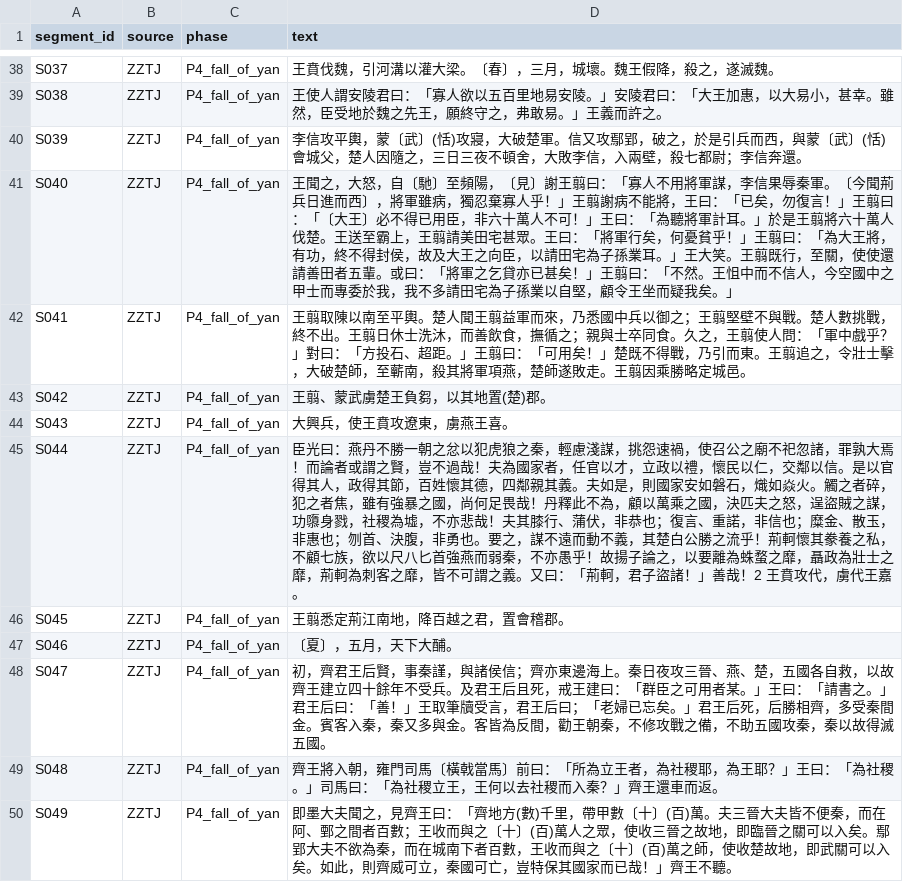
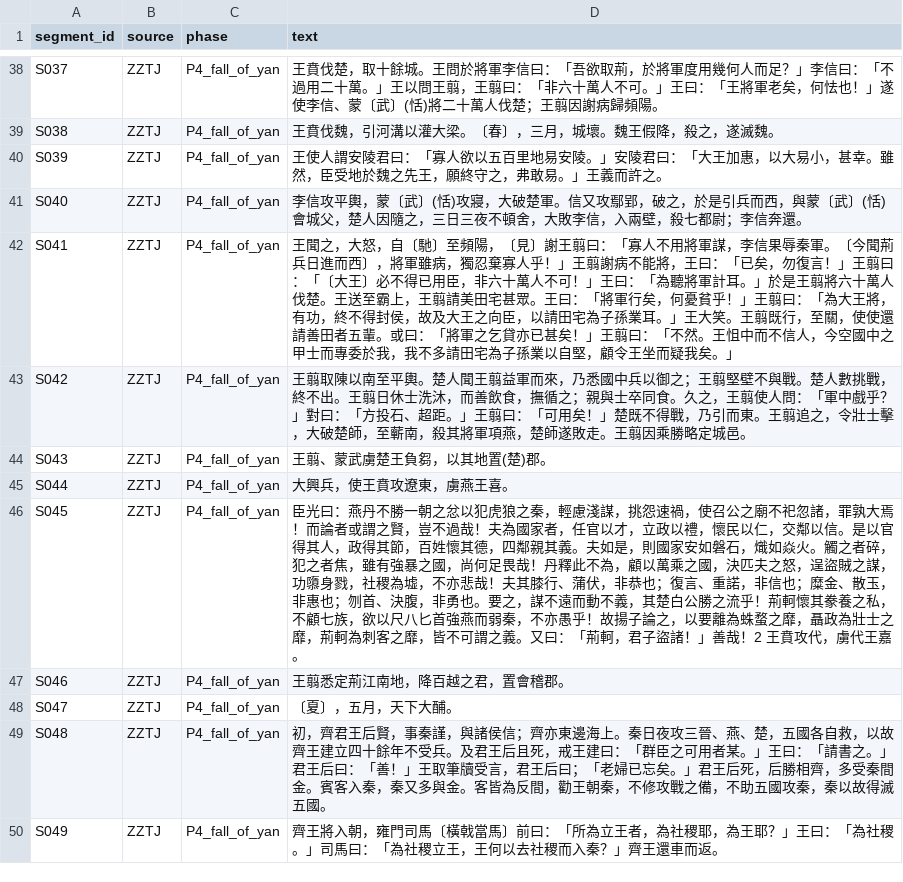
Before and after one commit to Law-Tsz-Kin/DHG502_Final_Project, a CSV file: data/segments.csv, drawn as a sheet; only a part is shown, gaps mark what is left out; the diff covers the shown part only.

```diff
--- a/data/segments.csv
+++ b/data/segments.csv
@@ -38,13 +38,13 @@
-"S037","ZZTJ","P4_fall_of_yan","王賁伐魏，引河溝以灌大梁。〔春〕，三月，城壞。魏王假降，殺之，遂滅魏。"
-"S038","ZZTJ","P4_fall_of_yan","王使人謂安陵君曰：「寡人欲以五百里地易安陵。」安陵君曰：「大王加惠，以大易小，甚幸。雖然，臣受地於魏之先王，願終守之，弗敢易。」王義而許之。"
-"S039","ZZTJ","P4_fall_of_yan","李信攻平輿，蒙〔武〕(恬)攻寢，大破楚軍。信又攻鄢郢，破之，於是引兵而西，與蒙〔武〕(恬)會城父，楚人因隨之，三日三夜不頓舍，大敗李信，入兩壁，殺七都尉；李信奔還。"
-"S040","ZZTJ","P4_fall_of_yan","王聞之，大怒，自〔馳〕至頻陽，〔見〕謝王翦曰：「寡人不用將軍謀，李信果辱秦軍。〔今聞荊兵日進而西〕，將軍雖病，獨忍棄寡人乎！」王翦謝病不能將，王曰：「已矣，勿復言！」王翦曰：「〔大王〕必不得已用臣，非六十萬人不可！」王曰：「為聽將軍計耳。」於是王翦將六十萬人伐楚。王送至霸上，王翦請美田宅甚眾。王曰：「將軍行矣，何憂貧乎！」王翦曰：「為大王將，有功，終不得封侯，故及大王之向臣，以請田宅為子孫業耳。」王大笑。王翦既行，至關，使使還請善田者五輩。或曰：「將軍之乞貸亦已甚矣！」王翦曰：「不然。王怚中而不信人，今空國中之甲士而專委於我，我不多請田宅為子孫業以自堅，顧令王坐而疑我矣。」"
-"S041","ZZTJ","P4_fall_of_yan","王翦取陳以南至平輿。楚人聞王翦益軍而來，乃悉國中兵以御之；王翦堅壁不與戰。楚人數挑戰，終不出。王翦日休士洗沐，而善飲食，撫循之；親與士卒同食。久之，王翦使人問：「軍中戲乎？」對曰：「方投石、超距。」王翦曰：「可用矣！」楚既不得戰，乃引而東。王翦追之，令壯士擊，大破楚師，至蘄南，殺其將軍項燕，楚師遂敗走。王翦因乘勝略定城邑。"
-"S042","ZZTJ","P4_fall_of_yan","王翦、蒙武虜楚王負芻，以其地置(楚)郡。"
-"S043","ZZTJ","P4_fall_of_yan","大興兵，使王賁攻遼東，虜燕王喜。"
-"S044","ZZTJ","P4_fall_of_yan","臣光曰：燕丹不勝一朝之忿以犯虎狼之秦，輕慮淺謀，挑怨速禍，使召公之廟不祀忽諸，罪孰大焉！而論者或謂之賢，豈不過哉！夫為國家者，任官以才，立政以禮，懷民以仁，交鄰以信。是以官得其人，政得其節，百姓懷其德，四鄰親其義。夫如是，則國家安如磐石，熾如焱火。觸之者碎，犯之者焦，雖有強暴之國，尚何足畏哉！丹釋此不為，顧以萬乘之國，決匹夫之怒，逞盜賊之謀，功隳身戮，社稷為墟，不亦悲哉！夫其膝行、蒲伏，非恭也；復言、重諾，非信也；糜金、散玉，非惠也；刎首、決腹，非勇也。要之，謀不遠而動不義，其楚白公勝之流乎！荊軻懷其豢養之私，不顧七族，欲以尺八匕首強燕而弱秦，不亦愚乎！故揚子論之，以要離為蛛蝥之靡，聶政為壯士之靡，荊軻為刺客之靡，皆不可謂之義。又曰：「荊軻，君子盜諸！」善哉！2　王賁攻代，虜代王嘉。"
-"S045","ZZTJ","P4_fall_of_yan","王翦悉定荊江南地，降百越之君，置會稽郡。"
-"S046","ZZTJ","P4_fall_of_yan","〔夏〕，五月，天下大酺。"
-"S047","ZZTJ","P4_fall_of_yan","初，齊君王后賢，事秦謹，與諸侯信；齊亦東邊海上。秦日夜攻三晉、燕、楚，五國各自救，以故齊王建立四十餘年不受兵。及君王后且死，戒王建曰：「群臣之可用者某。」王曰：「請書之。」君王后曰：「善！」王取筆牘受言，君王后曰；「老婦已忘矣。」君王后死，后勝相齊，多受秦間金。賓客入秦，秦又多與金。客皆為反間，勸王朝秦，不修攻戰之備，不助五國攻秦，秦以故得滅五國。"
-"S048","ZZTJ","P4_fall_of_yan","齊王將入朝，雍門司馬〔橫戟當馬〕前曰：「所為立王者，為社稷耶，為王耶？」王曰：「為社稷。」司馬曰：「為社稷立王，王何以去社稷而入秦？」齊王還車而返。"
-"S049","ZZTJ","P4_fall_of_yan","即墨大夫聞之，見齊王曰：「齊地方(數)千里，帶甲數〔十〕(百)萬。夫三晉大夫皆不便秦，而在阿、鄄之間者百數；王收而與之〔十〕(百)萬人之眾，使收三晉之故地，即臨晉之關可以入矣。鄢郢大夫不欲為秦，而在城南下者百數，王收而與之〔十〕(百)萬之師，使收楚故地，即武關可以入矣。如此，則齊威可立，秦國可亡，豈特保其國家而已哉！」齊王不聽。"
+"S037","ZZTJ","P4_fall_of_yan","王賁伐楚，取十餘城。王問於將軍李信曰：「吾欲取荊，於將軍度用幾何人而足？」李信曰：「不過用二十萬。」王以問王翦，王翦曰：「非六十萬人不可。」王曰：「王將軍老矣，何怯也！」遂使李信、蒙〔武〕(恬)將二十萬人伐楚；王翦因謝病歸頻陽。"
+"S038","ZZTJ","P4_fall_of_yan","王賁伐魏，引河溝以灌大梁。〔春〕，三月，城壞。魏王假降，殺之，遂滅魏。"
+"S039","ZZTJ","P4_fall_of_yan","王使人謂安陵君曰：「寡人欲以五百里地易安陵。」安陵君曰：「大王加惠，以大易小，甚幸。雖然，臣受地於魏之先王，願終守之，弗敢易。」王義而許之。"
+"S040","ZZTJ","P4_fall_of_yan","李信攻平輿，蒙〔武〕(恬)攻寢，大破楚軍。信又攻鄢郢，破之，於是引兵而西，與蒙〔武〕(恬)會城父，楚人因隨之，三日三夜不頓舍，大敗李信，入兩壁，殺七都尉；李信奔還。"
+"S041","ZZTJ","P4_fall_of_yan","王聞之，大怒，自〔馳〕至頻陽，〔見〕謝王翦曰：「寡人不用將軍謀，李信果辱秦軍。〔今聞荊兵日進而西〕，將軍雖病，獨忍棄寡人乎！」王翦謝病不能將，王曰：「已矣，勿復言！」王翦曰：「〔大王〕必不得已用臣，非六十萬人不可！」王曰：「為聽將軍計耳。」於是王翦將六十萬人伐楚。王送至霸上，王翦請美田宅甚眾。王曰：「將軍行矣，何憂貧乎！」王翦曰：「為大王將，有功，終不得封侯，故及大王之向臣，以請田宅為子孫業耳。」王大笑。王翦既行，至關，使使還請善田者五輩。或曰：「將軍之乞貸亦已甚矣！」王翦曰：「不然。王怚中而不信人，今空國中之甲士而專委於我，我不多請田宅為子孫業以自堅，顧令王坐而疑我矣。」"
+"S042","ZZTJ","P4_fall_of_yan","王翦取陳以南至平輿。楚人聞王翦益軍而來，乃悉國中兵以御之；王翦堅壁不與戰。楚人數挑戰，終不出。王翦日休士洗沐，而善飲食，撫循之；親與士卒同食。久之，王翦使人問：「軍中戲乎？」對曰：「方投石、超距。」王翦曰：「可用矣！」楚既不得戰，乃引而東。王翦追之，令壯士擊，大破楚師，至蘄南，殺其將軍項燕，楚師遂敗走。王翦因乘勝略定城邑。"
+"S043","ZZTJ","P4_fall_of_yan","王翦、蒙武虜楚王負芻，以其地置(楚)郡。"
+"S044","ZZTJ","P4_fall_of_yan","大興兵，使王賁攻遼東，虜燕王喜。"
+"S045","ZZTJ","P4_fall_of_yan","臣光曰：燕丹不勝一朝之忿以犯虎狼之秦，輕慮淺謀，挑怨速禍，使召公之廟不祀忽諸，罪孰大焉！而論者或謂之賢，豈不過哉！夫為國家者，任官以才，立政以禮，懷民以仁，交鄰以信。是以官得其人，政得其節，百姓懷其德，四鄰親其義。夫如是，則國家安如磐石，熾如焱火。觸之者碎，犯之者焦，雖有強暴之國，尚何足畏哉！丹釋此不為，顧以萬乘之國，決匹夫之怒，逞盜賊之謀，功隳身戮，社稷為墟，不亦悲哉！夫其膝行、蒲伏，非恭也；復言、重諾，非信也；糜金、散玉，非惠也；刎首、決腹，非勇也。要之，謀不遠而動不義，其楚白公勝之流乎！荊軻懷其豢養之私，不顧七族，欲以尺八匕首強燕而弱秦，不亦愚乎！故揚子論之，以要離為蛛蝥之靡，聶政為壯士之靡，荊軻為刺客之靡，皆不可謂之義。又曰：「荊軻，君子盜諸！」善哉！2　王賁攻代，虜代王嘉。"
+"S046","ZZTJ","P4_fall_of_yan","王翦悉定荊江南地，降百越之君，置會稽郡。"
+"S047","ZZTJ","P4_fall_of_yan","〔夏〕，五月，天下大酺。"
+"S048","ZZTJ","P4_fall_of_yan","初，齊君王后賢，事秦謹，與諸侯信；齊亦東邊海上。秦日夜攻三晉、燕、楚，五國各自救，以故齊王建立四十餘年不受兵。及君王后且死，戒王建曰：「群臣之可用者某。」王曰：「請書之。」君王后曰：「善！」王取筆牘受言，君王后曰；「老婦已忘矣。」君王后死，后勝相齊，多受秦間金。賓客入秦，秦又多與金。客皆為反間，勸王朝秦，不修攻戰之備，不助五國攻秦，秦以故得滅五國。"
+"S049","ZZTJ","P4_fall_of_yan","齊王將入朝，雍門司馬〔橫戟當馬〕前曰：「所為立王者，為社稷耶，為王耶？」王曰：「為社稷。」司馬曰：「為社稷立王，王何以去社稷而入秦？」齊王還車而返。"
```
Also changed, not shown: 2 added rows and 92 edited cells elsewhere in this file, 1 other file.
